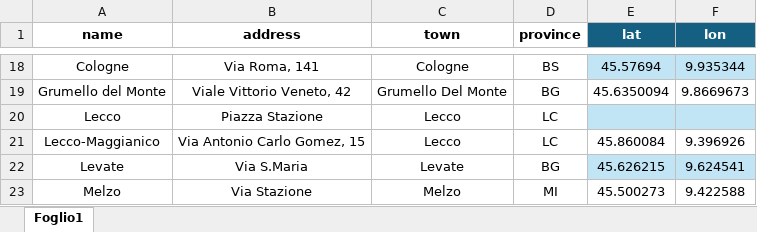
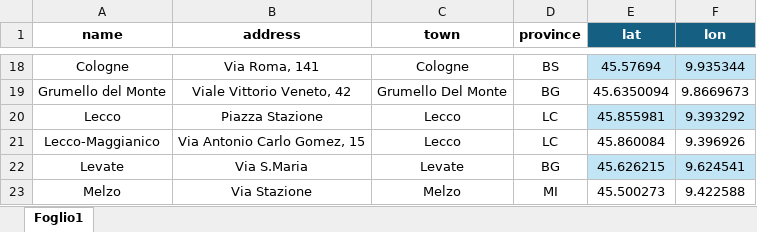
Before and after one commit to ZanottiMatteo/BGTransports, an Excel workbook: Java/BGTransport/src/main/resources/excel/list/train_station_list.xlsx, sheet Foglio1, drawn as a sheet; only a part is shown, gaps mark what is left out; values as stored, in another font and other column widths than the file's, no borders; table styles not drawn; the diff names each change by its address in the sheet, - before the commit and + after, or states it on an @@ line.

```diff
--- a/Java/BGTransport/src/main/resources/excel/list/train_station_list.xlsx (sheet Foglio1)
+++ b/Java/BGTransport/src/main/resources/excel/list/train_station_list.xlsx (sheet Foglio1)
-E20 (lat): (empty)
+E20 (lat): 45.855981
-F20 (lon): (empty)
+F20 (lon): 9.393292
```
Also changed, not shown: Java/BGTransport/src/main/resources/excel/list/funicular_station_list.xlsx, Java/BGTransport/src/main/resources/excel/list/pullman_stop_list.xlsx, 12 other files.
